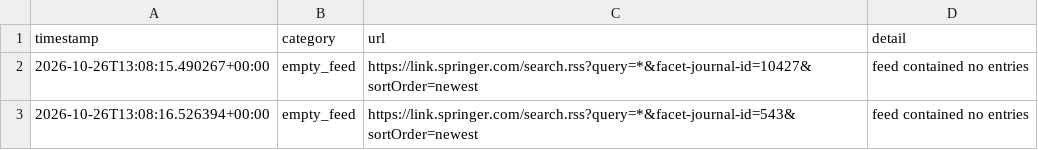
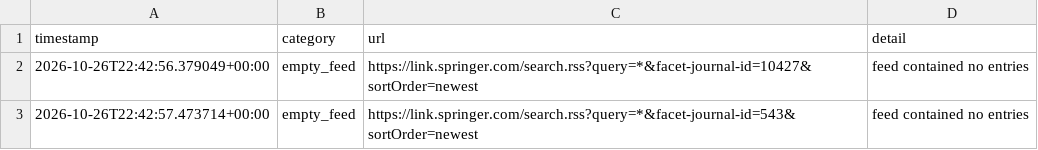
Before and after one commit to Llxyyds666/diamond-paper-feed, a TSV file: fetch_failures.tsv, drawn as a sheet.

```diff
--- a/fetch_failures.tsv
+++ b/fetch_failures.tsv
@@ -1,3 +1,3 @@
 timestamp	category	url	detail
-2026-10-26T13:08:15.490267+00:00	empty_feed	https://link.springer.com/search.rss?query=*&facet-journal-id=10427&sortOrder=newest	feed contained no entries
-2026-10-26T13:08:16.526394+00:00	empty_feed	https://link.springer.com/search.rss?query=*&facet-journal-id=543&sortOrder=newest	feed contained no entries
+2026-10-26T22:42:56.379049+00:00	empty_feed	https://link.springer.com/search.rss?query=*&facet-journal-id=10427&sortOrder=newest	feed contained no entries
+2026-10-26T22:42:57.473714+00:00	empty_feed	https://link.springer.com/search.rss?query=*&facet-journal-id=543&sortOrder=newest	feed contained no entries
```
Also changed, not shown: 2 other files.
